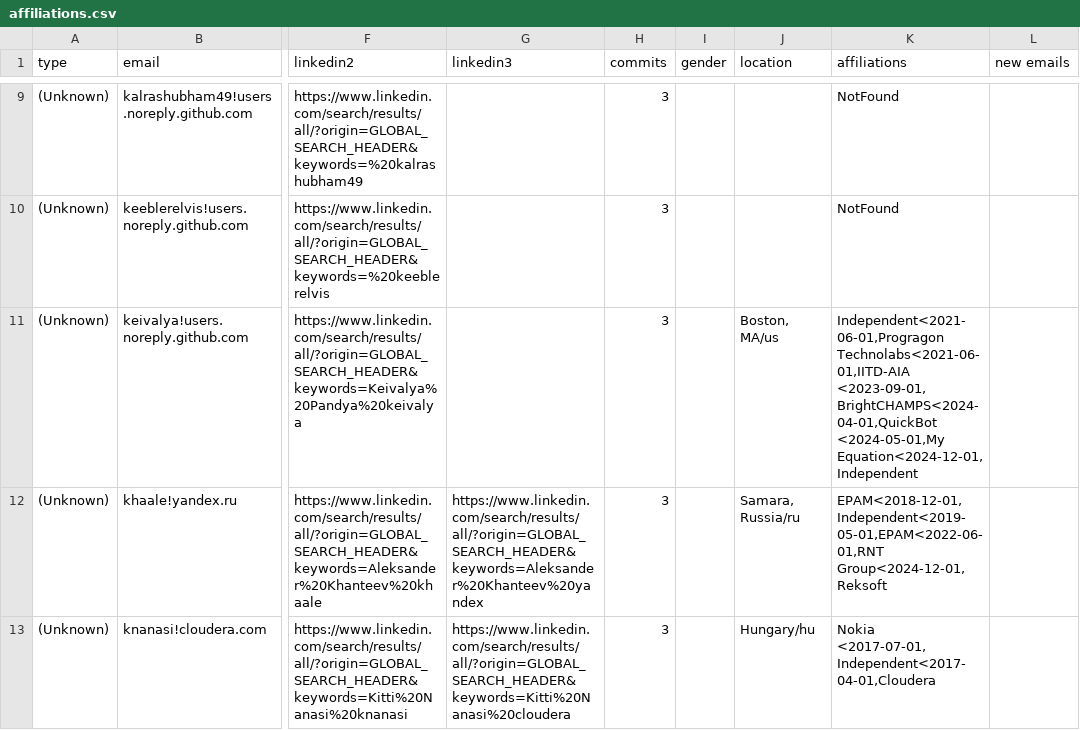
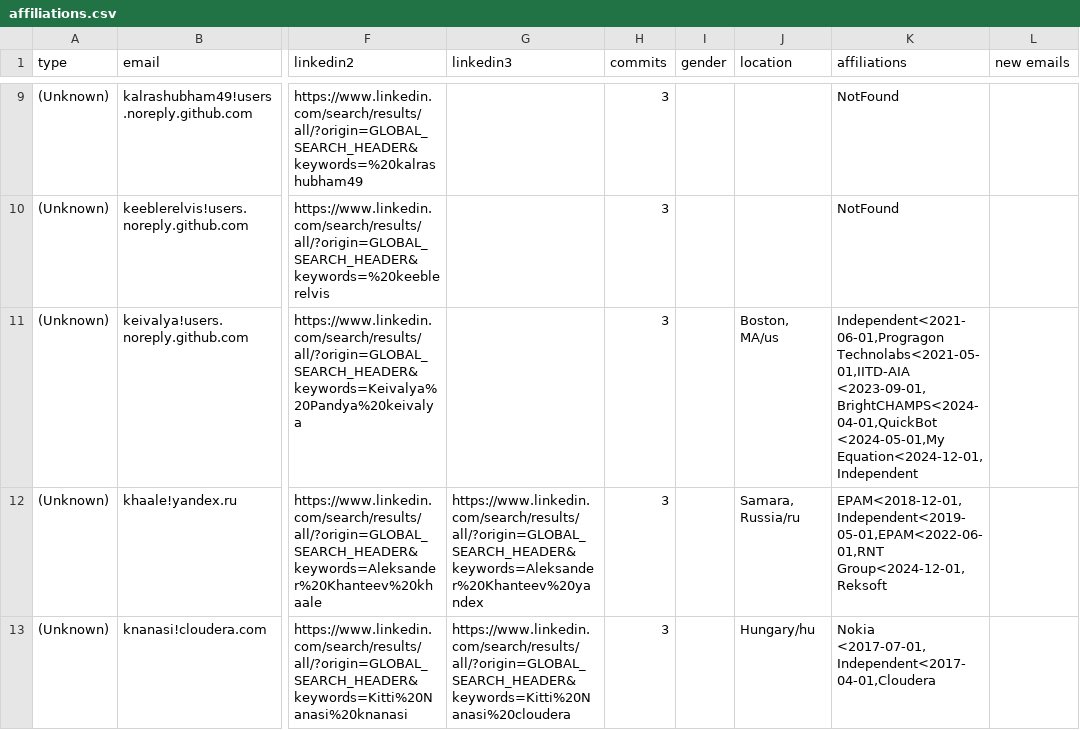
Before and after one commit to cncf/gitdm, a CSV file: src/affiliations.csv, drawn as a sheet; only a part is shown, gaps mark what is left out; the diff names each change by its address in the sheet, - before the commit and + after, or states it on an @@ line.

Commit message:
Manual fixes
Signed-off-by: Łukasz Gryglicki <lgryglicki@cncf.io>

```diff
--- a/src/affiliations.csv
+++ b/src/affiliations.csv
-K11 (affiliations): Independent<2021-06-01,Progragon Technolabs<2021-06-01,IITD-AIA <2023-09-01,BrightCHAMPS<2024-04-01,QuickBot <2024-05-01,My…
+K11 (affiliations): Independent<2021-06-01,Progragon Technolabs<2021-05-01,IITD-AIA <2023-09-01,BrightCHAMPS<2024-04-01,QuickBot <2024-05-01,My…
```
